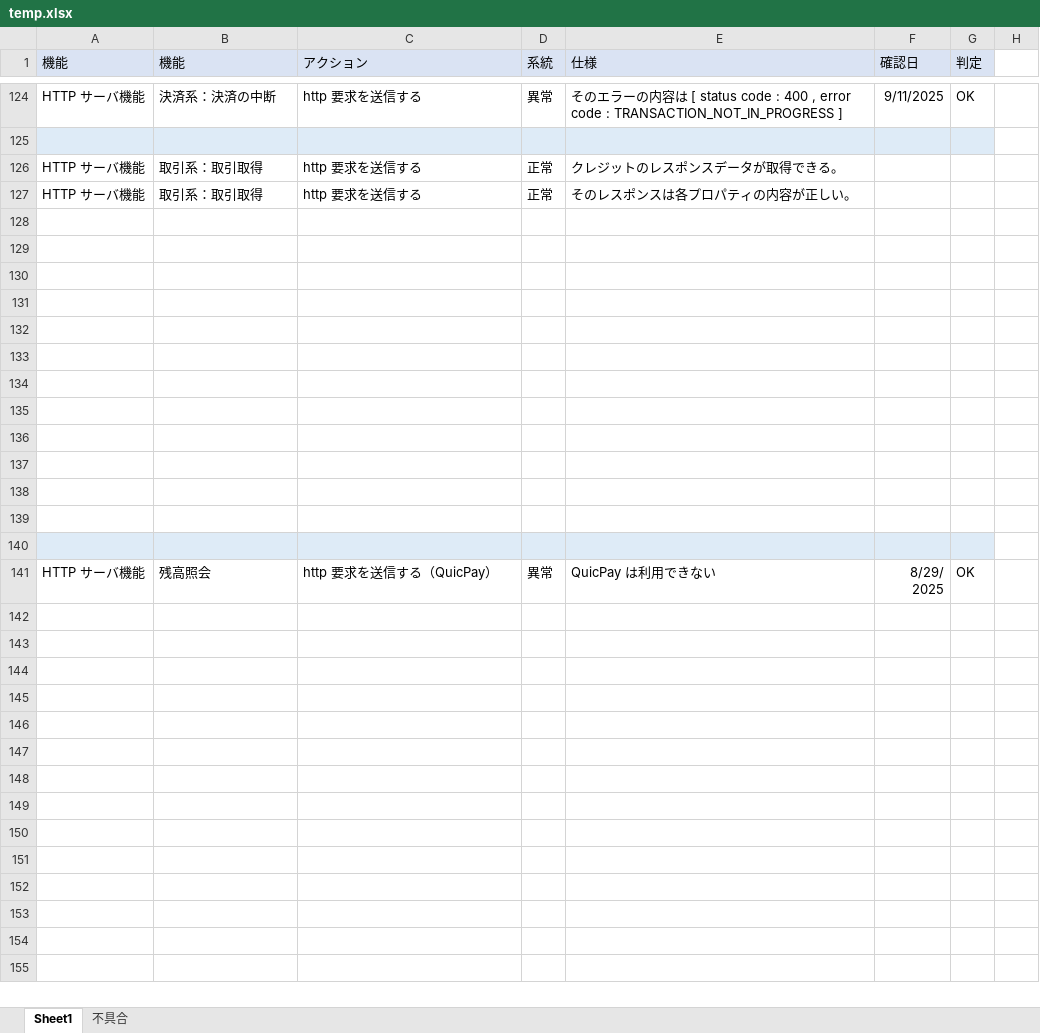
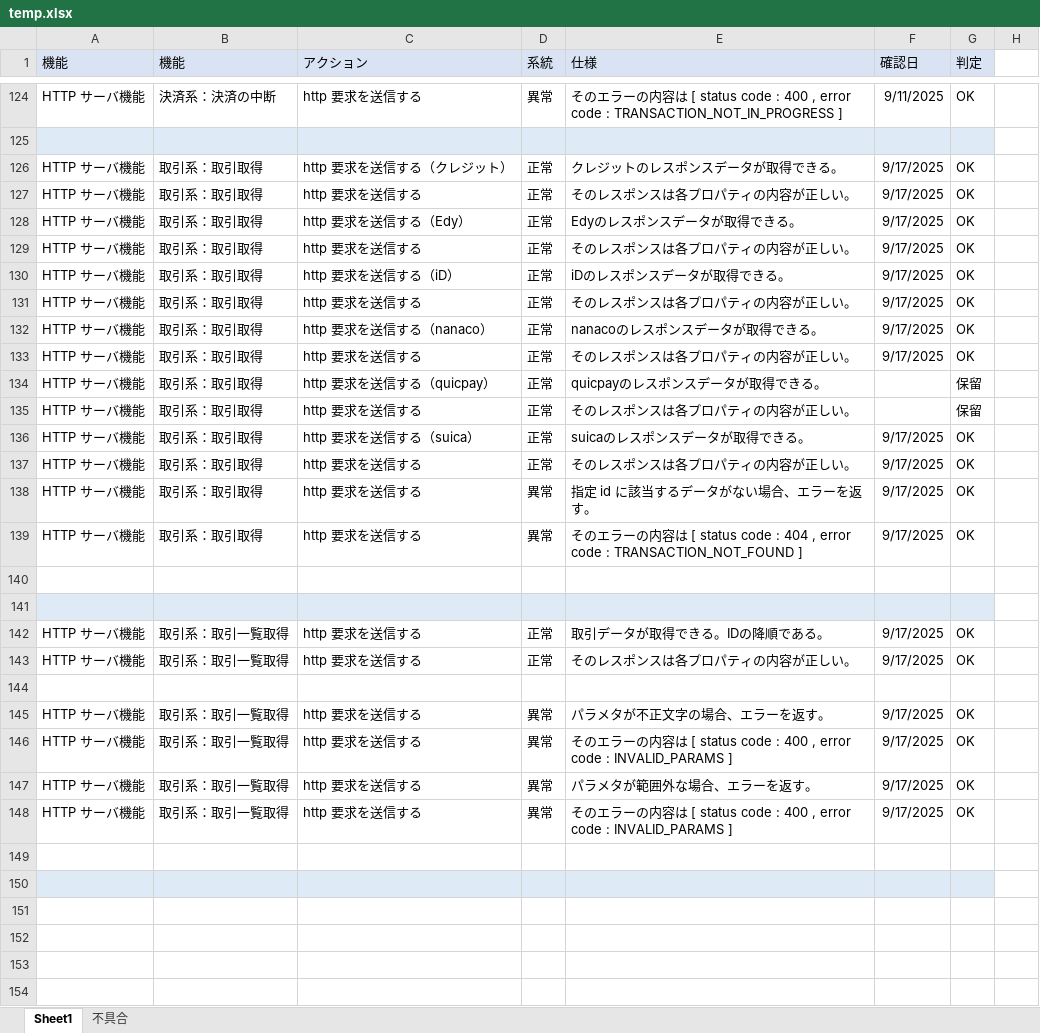
Before and after one commit to kyoshizawa/kywiki, an Excel workbook: terminal-api/testspec/temp.xlsx, sheet Sheet1, drawn as a sheet; only a part is shown, gaps mark what is left out; the shorter side is filled out with more unchanged rows; values as stored, in another font and other column widths than the file's, no borders; addresses are those after the commit; the diff covers the shown part only; the diff names each change by its address in the sheet, - before the commit and + after, or states it on an @@ line.

```diff
--- a/terminal-api/testspec/temp.xlsx (sheet Sheet1)
+++ b/terminal-api/testspec/temp.xlsx (sheet Sheet1)
-C126 (アクション): http 要求を送信する
+C126 (アクション): http 要求を送信する（クレジット）
-F126 (確認日): (empty)
+F126 (確認日): 9/17/2025
-G126 (判定): (empty)
+G126 (判定): OK
+row 127: HTTP サーバ機能 | 取引系：取引取得 | http 要求を送信する | 正常 | そのレスポンスは各プロパティの内容が正しい。 | 9/17/2025 | OK
+row 128: HTTP サーバ機能 | 取引系：取引取得 | http 要求を送信する（Edy） | 正常 | Edyのレスポンスデータが取得できる。 | 9/17/2025 | OK
+row 129: HTTP サーバ機能 | 取引系：取引取得 | http 要求を送信する | 正常 | そのレスポンスは各プロパティの内容が正しい。 | 9/17/2025 | OK
+row 130: HTTP サーバ機能 | 取引系：取引取得 | http 要求を送信する（iD） | 正常 | iDのレスポンスデータが取得できる。 | 9/17/2025 | OK
+row 131: HTTP サーバ機能 | 取引系：取引取得 | http 要求を送信する | 正常 | そのレスポンスは各プロパティの内容が正しい。 | 9/17/2025 | OK
+row 132: HTTP サーバ機能 | 取引系：取引取得 | http 要求を送信する（nanaco） | 正常 | nanacoのレスポンスデータが取得できる。 | 9/17/2025 | OK
+row 133: HTTP サーバ機能 | 取引系：取引取得 | http 要求を送信する | 正常 | そのレスポンスは各プロパティの内容が正しい。 | 9/17/2025 | OK
+row 134: HTTP サーバ機能 | 取引系：取引取得 | http 要求を送信する（quicpay） | 正常 | quicpayのレスポンスデータが取得できる。 |  | 保留
-G135 (判定): (empty)
+G135 (判定): 保留
+row 136: HTTP サーバ機能 | 取引系：取引取得 | http 要求を送信する（suica） | 正常 | suicaのレスポンスデータが取得できる。 | 9/17/2025 | OK
+row 137: HTTP サーバ機能 | 取引系：取引取得 | http 要求を送信する | 正常 | そのレスポンスは各プロパティの内容が正しい。 | 9/17/2025 | OK
+row 138: HTTP サーバ機能 | 取引系：取引取得 | http 要求を送信する | 異常 | 指定 id に該当するデータがない場合、エラーを返す。 | 9/17/2025 | OK
+row 139: HTTP サーバ機能 | 取引系：取引取得 | http 要求を送信する | 異常 | そのエラーの内容は [ status code : 404 , error code : TRANSACTION_NOT_FOUND ] | 9/17/2025 | OK
-A141:G141 fill: none
+A141:G141 fill: #DEEBF7
+row 142: HTTP サーバ機能 | 取引系：取引一覧取得 | http 要求を送信する | 正常 | 取引データが取得できる。IDの降順である。 | 9/17/2025 | OK
+row 143: HTTP サーバ機能 | 取引系：取引一覧取得 | http 要求を送信する | 正常 | そのレスポンスは各プロパティの内容が正しい。 | 9/17/2025 | OK
+row 145: HTTP サーバ機能 | 取引系：取引一覧取得 | http 要求を送信する | 異常 | パラメタが不正文字の場合、エラーを返す。 | 9/17/2025 | OK
+row 146: HTTP サーバ機能 | 取引系：取引一覧取得 | http 要求を送信する | 異常 | そのエラーの内容は [ status code : 400 , error code : INVALID_PARAMS ] | 9/17/2025 | OK
+row 147: HTTP サーバ機能 | 取引系：取引一覧取得 | http 要求を送信する | 異常 | パラメタが範囲外な場合、エラーを返す。 | 9/17/2025 | OK
+row 148: HTTP サーバ機能 | 取引系：取引一覧取得 | http 要求を送信する | 異常 | そのエラーの内容は [ status code : 400 , error code : INVALID_PARAMS ] | 9/17/2025 | OK
-A150:G150 fill: none
+A150:G150 fill: #DEEBF7
```
Also changed, not shown: 2 added rows elsewhere in this sheet, sheet 不具合, terminal-api/files/db_sample1.xlsx, 3 other files.
